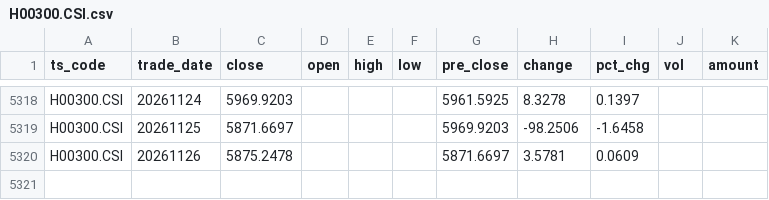
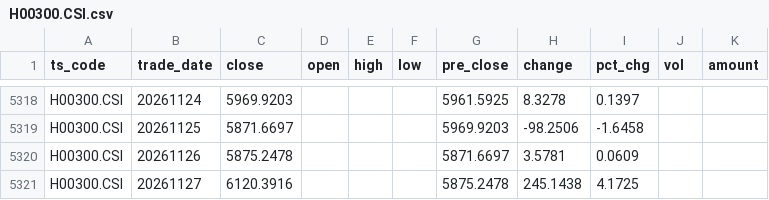
Before and after one commit to Jst-Well-Dan/investment-dashboard, a CSV file: spread/data/idx/H00300.CSI.csv, drawn as a sheet; only a part is shown, gaps mark what is left out.

```diff
--- a/spread/data/idx/H00300.CSI.csv
+++ b/spread/data/idx/H00300.CSI.csv
@@ -5320 +5320,2 @@ H00300.CSI,20261125,5871.6697,,,,5969.9203,-98.2506,-1.6458,,
 H00300.CSI,20261126,5875.2478,,,,5871.6697,3.5781,0.0609,,
+H00300.CSI,20261127,6120.3916,,,,5875.2478,245.1438,4.1725,,
```
Also changed, not shown: spread/data/hs300_basic.csv, spread/data/idx/000300.SH.csv, 16 other files.
